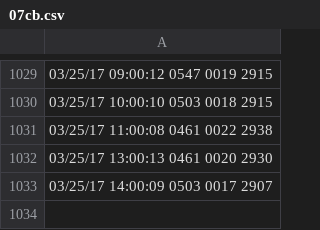
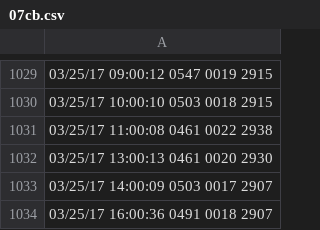
Before and after one commit to nikolay-prishchepov/nikolay-prishchepov.github.io, a CSV file: 07cb.csv, drawn as a sheet; only a part is shown, gaps mark what is left out; the diff names each change by its address in the sheet, - before the commit and + after, or states it on an @@ line.

```diff
--- a/07cb.csv
+++ b/07cb.csv
+row 1034: 03/25/17 16:00:36 0491 0018 2907
```
Also changed, not shown: 3 other files.
